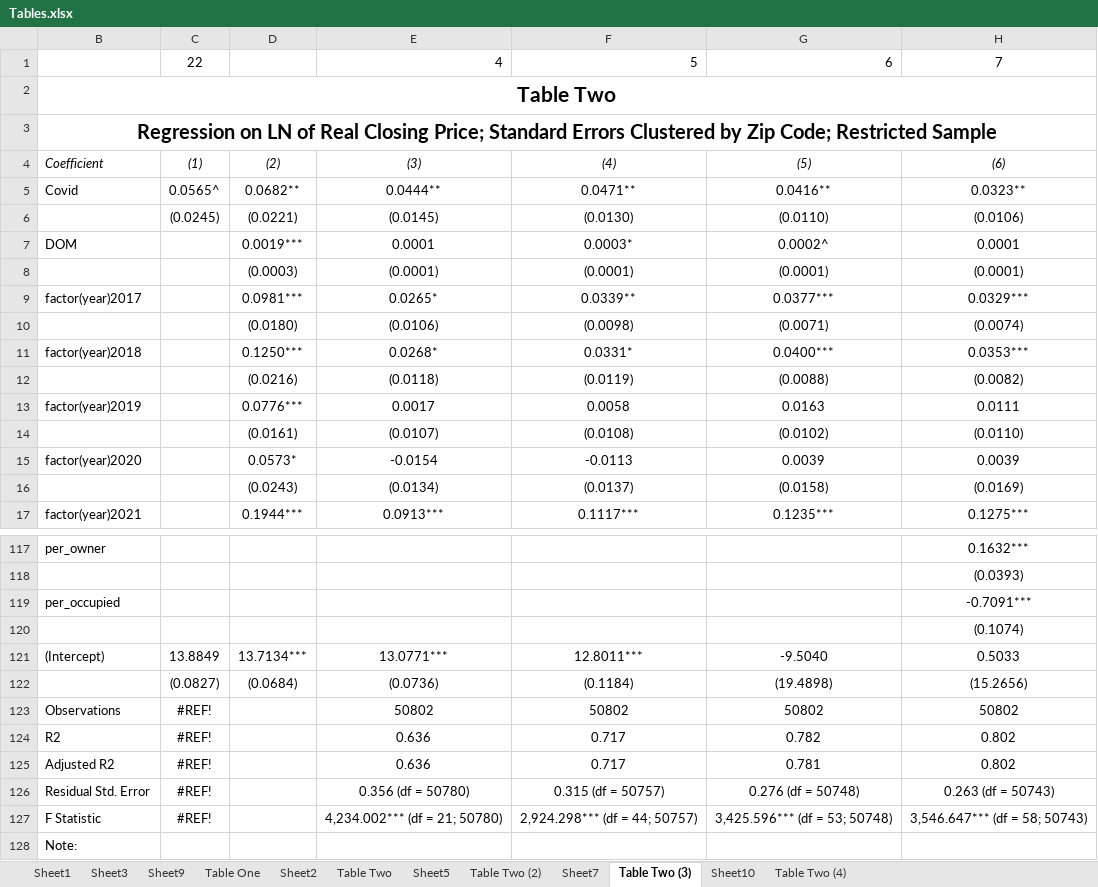
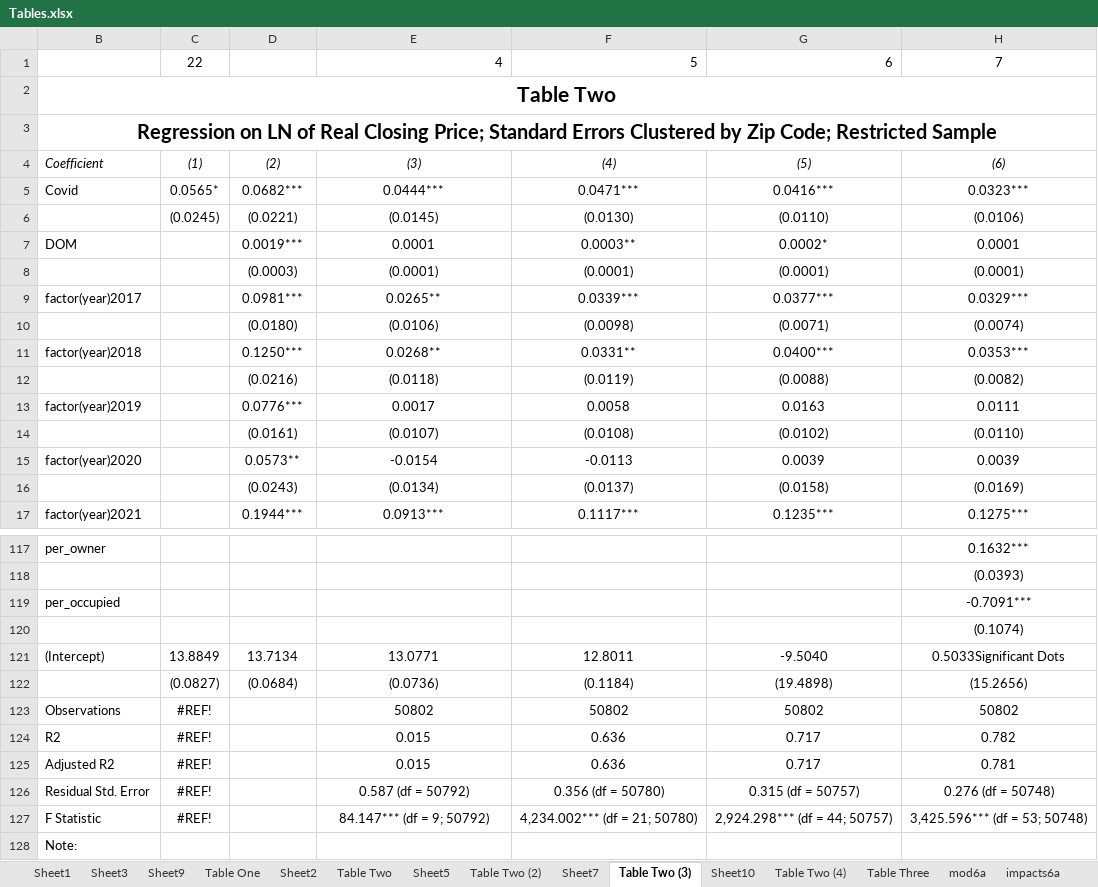
Before and after one commit to jrgroves/PY_Housing_Covid, an Excel workbook: Analysis/Paper/Tables.xlsx, sheet Table Two (3), drawn as a sheet; only a part is shown, gaps mark what is left out; values as stored, in another font and other column widths than the file's, no borders; the diff covers the shown part only; the diff names each change by its address in the sheet, - before the commit and + after, or states it on an @@ line.

```diff
--- a/Analysis/Paper/Tables.xlsx (sheet Table Two (3))
+++ b/Analysis/Paper/Tables.xlsx (sheet Table Two (3))
+sheet tab: Table Three
+sheet tab: mod6a
+sheet tab: impacts6a
-C5: 0.0565^
+C5: 0.0565*
-D5: 0.0682**
+D5: 0.0682***
-E5: 0.0444**
+E5: 0.0444***
-F5: 0.0471**
+F5: 0.0471***
-G5: 0.0416**
+G5: 0.0416***
-H5: 0.0323**
+H5: 0.0323***
-F7: 0.0003*
+F7: 0.0003**
-G7: 0.0002^
+G7: 0.0002*
-E9: 0.0265*
+E9: 0.0265**
-F9: 0.0339**
+F9: 0.0339***
-E11: 0.0268*
+E11: 0.0268**
-F11: 0.0331*
+F11: 0.0331**
-D15: 0.0573*
+D15: 0.0573**
-D121: 13.7134***
+D121: 13.7134
-E121: 13.0771***
+E121: 13.0771
-F121: 12.8011***
+F121: 12.8011
-H121: 0.5033
+H121: 0.5033Significant Dots
-E124:E125: 0.636
+E124:E125: 0.015
-F124:F125: 0.717
+F124:F125: 0.636
-G124: 0.782
+G124: 0.717
-H124: 0.802
+H124: 0.782
-G125: 0.781
+G125: 0.717
-H125: 0.802
+H125: 0.781
-E126: 0.356 (df = 50780)
+E126: 0.587 (df = 50792)
-F126: 0.315 (df = 50757)
+F126: 0.356 (df = 50780)
-G126: 0.276 (df = 50748)
+G126: 0.315 (df = 50757)
-H126: 0.263 (df = 50743)
+H126: 0.276 (df = 50748)
-E127: 4,234.002*** (df = 21; 50780)
+E127: 84.147*** (df = 9; 50792)
-F127: 2,924.298*** (df = 44; 50757)
+F127: 4,234.002*** (df = 21; 50780)
-G127: 3,425.596*** (df = 53; 50748)
+G127: 2,924.298*** (df = 44; 50757)
-H127: 3,546.647*** (df = 58; 50743)
+H127: 3,425.596*** (df = 53; 50748)
```
Also changed, not shown: 49 edited cells elsewhere in this sheet, sheet Table Two (2), sheet Sheet7, sheet Sheet5, sheet Table Two (4), sheet Sheet10, sheet Table Two, 2 more sheets, other sheet tabs, formulas that keep their value, 35 other files.
